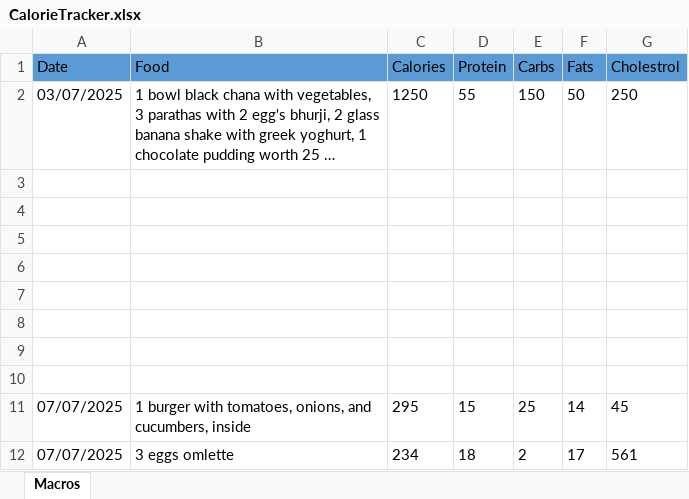
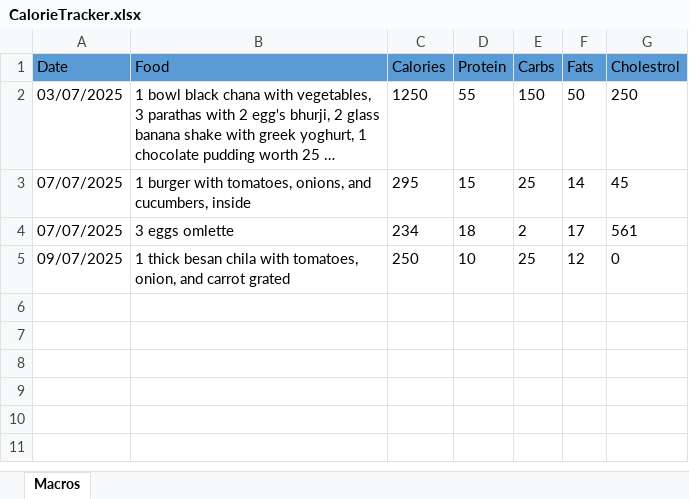
Before and after one commit to Ankitshukla965/HealthLoggerAI, an Excel workbook: CalorieTracker.xlsx, sheet Macros, drawn as a sheet; long unchanged cells end in …; values as stored, in another font and other column widths than the file's, no borders; removed rows and columns are numbered as before the commit, all else as after; the diff names each change by its address in the sheet, - before the commit and + after, or states it on an @@ line.

```diff
--- a/CalorieTracker.xlsx (sheet Macros)
+++ b/CalorieTracker.xlsx (sheet Macros)
-row 3: (empty)
-row 4: (empty)
-row 5: (empty)
-row 6: (empty)
-row 7: (empty)
-row 8: (empty)
-row 9: (empty)
-row 10: (empty)
+row 5: 09/07/2025 | 1 thick besan chila with tomatoes, onion, and carrot grated | 250 | 10 | 25 | 12 | 0
```
Also changed, not shown: 6 other files.
